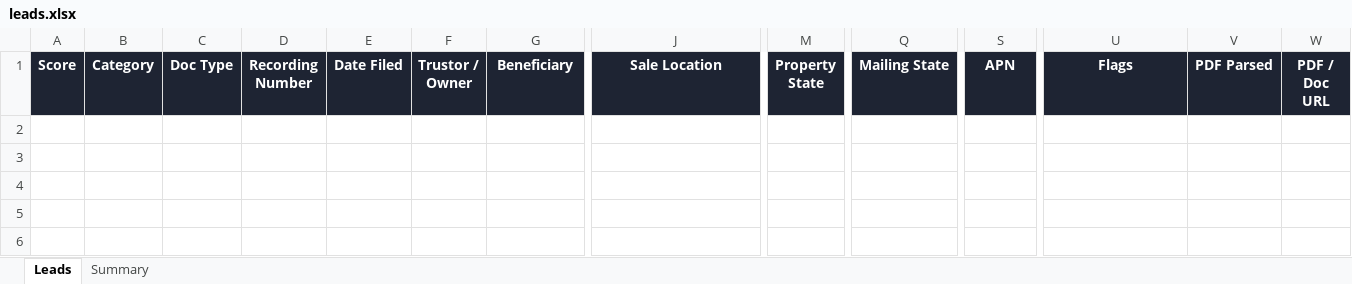
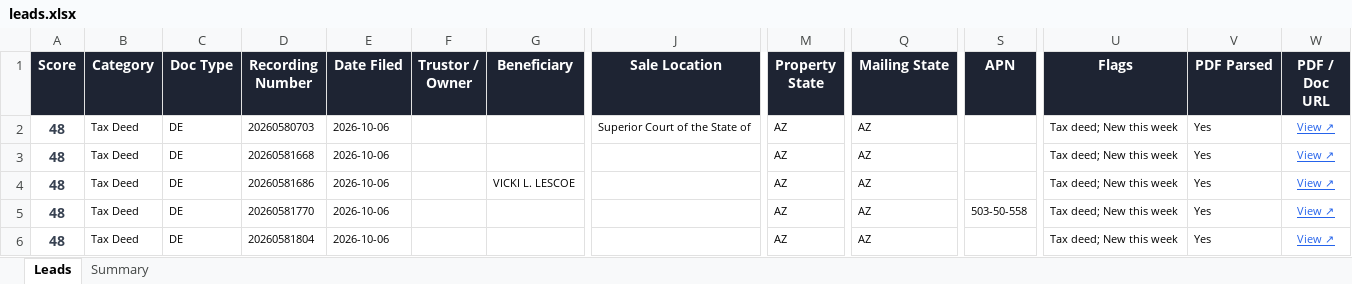
Before and after one commit to Darqsin/Four-Rings-CRM, an Excel workbook: data/leads.xlsx, sheet Leads, drawn as a sheet; only a part is shown, gaps mark what is left out; values as stored, in another font and other column widths than the file's, no borders; rows hold the shown columns only; the diff names each change by its address in the sheet, - before the commit and + after, or states it on an @@ line.

```diff
--- a/data/leads.xlsx (sheet Leads)
+++ b/data/leads.xlsx (sheet Leads)
+row 2: 48 | Tax Deed | DE | 20260580703 | 2026-10-06 |  |  | Superior Court of the State of | AZ | AZ |  | Tax deed; New this week | Yes | View ↗
+row 3: 48 | Tax Deed | DE | 20260581668 | 2026-10-06 |  |  |  | AZ | AZ |  | Tax deed; New this week | Yes | View ↗
+row 4: 48 | Tax Deed | DE | 20260581686 | 2026-10-06 |  | VICKI L. LESCOE |  | AZ | AZ |  | Tax deed; New this week | Yes | View ↗
+row 5: 48 | Tax Deed | DE | 20260581770 | 2026-10-06 |  |  |  | AZ | AZ | 503-50-558 | Tax deed; New this week | Yes | View ↗
+row 6: 48 | Tax Deed | DE | 20260581804 | 2026-10-06 |  |  |  | AZ | AZ |  | Tax deed; New this week | Yes | View ↗
```
Also changed, not shown: sheet Summary, 3 other files.
